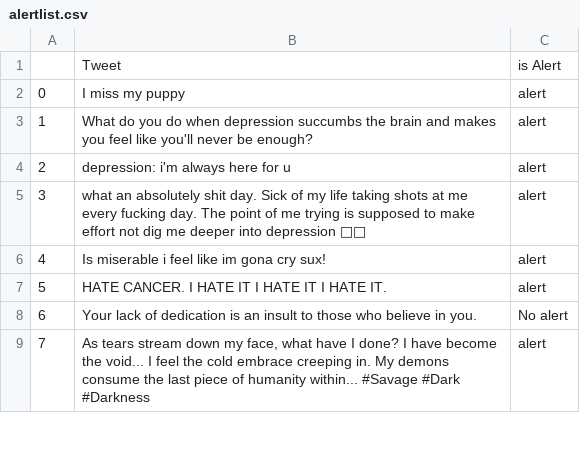
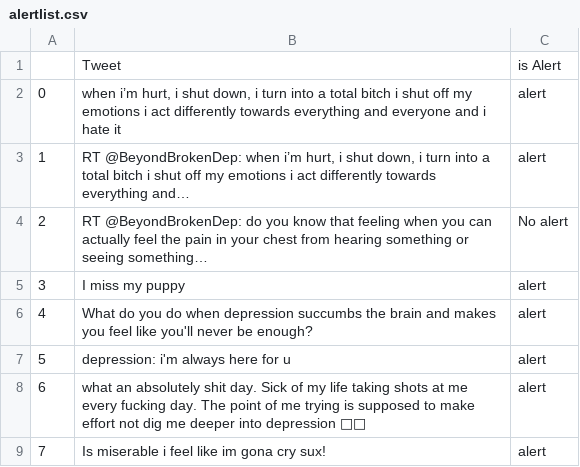
Before and after one commit to Akashsrivastava6/BuddyUp, a CSV file: project_V1/core/alertlist.csv, drawn as a sheet; only a part is shown; the shorter side is filled out with more unchanged rows; addresses are those after the commit; the diff names each change by its address in the sheet, - before the commit and + after, or states it on an @@ line.

```diff
--- a/project_V1/core/alertlist.csv
+++ b/project_V1/core/alertlist.csv
+row 2: 0 | when i’m hurt, i shut down, i turn into a total bitch i shut off my emotions i act differently towards everything and everyone and i hate it | alert
+row 3: 1 | RT @BeyondBrokenDep: when i’m hurt, i shut down, i turn into a total bitch i shut off my emotions i act differently towards everything and… | alert
+row 4: 2 | RT @BeyondBrokenDep: do you know that feeling when you can actually feel the pain in your chest from hearing something or seeing something… | No alert
@@ column A renumbered from row 5 down @@
```
Also changed, not shown: 4 other files.
